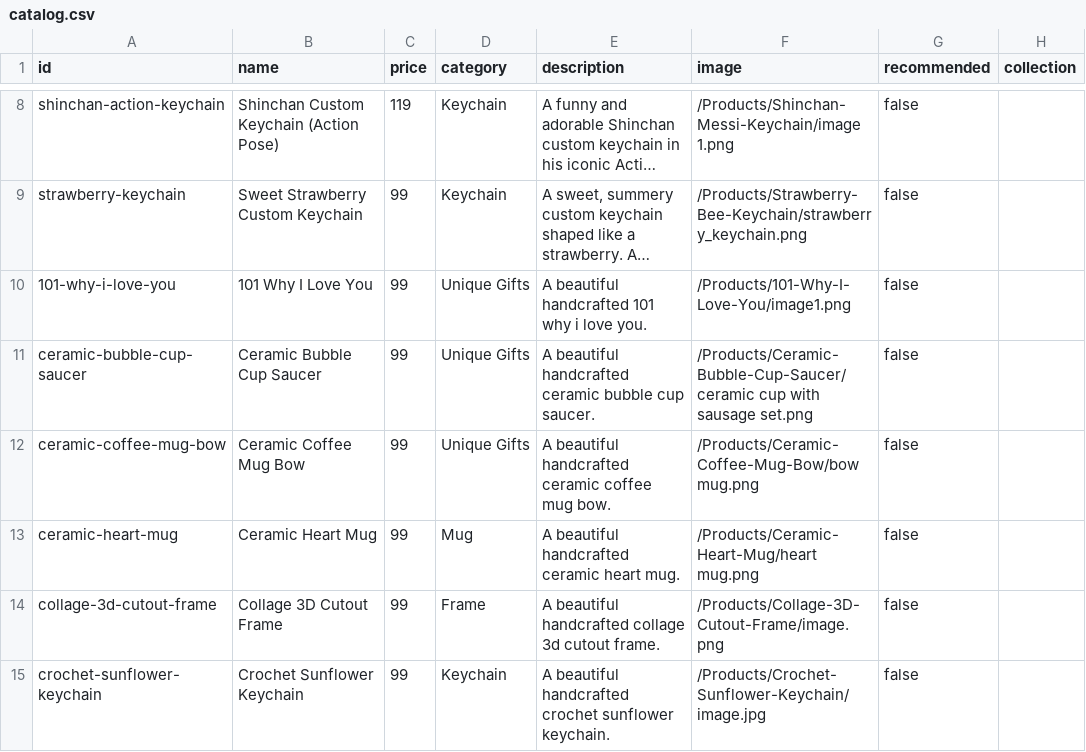
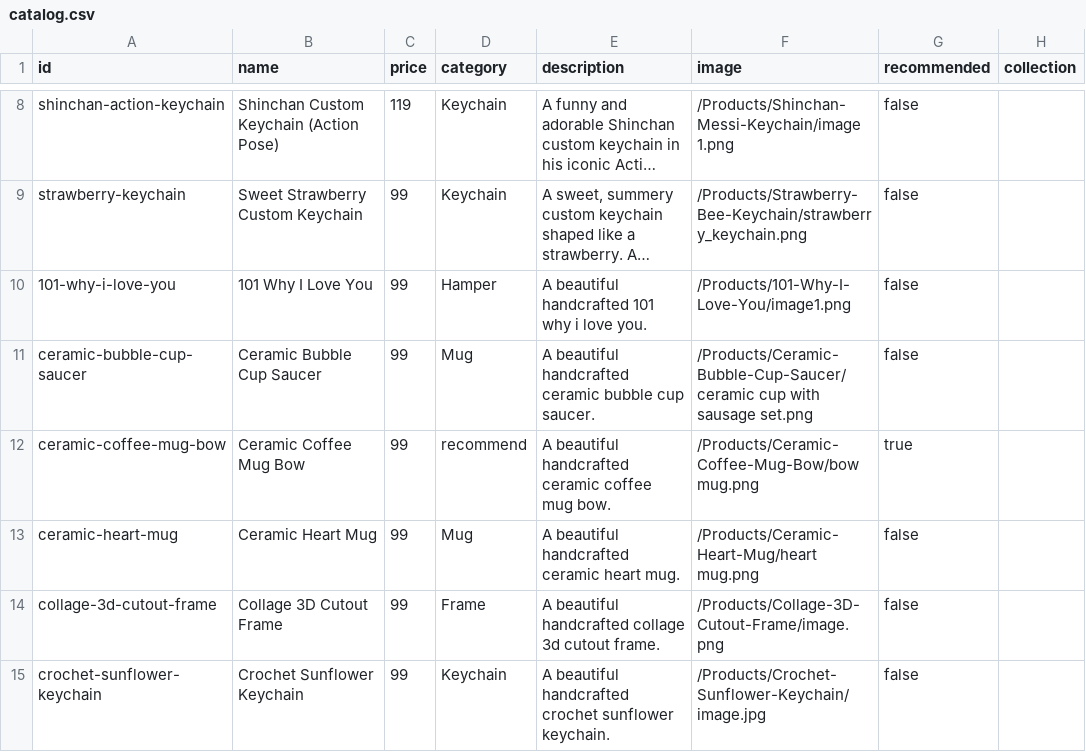
Before and after one commit to niTzKmr/Piklu.co, a CSV file: catalog.csv, drawn as a sheet; only a part is shown, gaps mark what is left out; long unchanged cells end in …; the diff names each change by its address in the sheet, - before the commit and + after, or states it on an @@ line.

Commit message:
catalog update

```diff
--- a/catalog.csv
+++ b/catalog.csv
-D10 (category): Unique Gifts
+D10 (category): Hamper
-D11 (category): Unique Gifts
+D11 (category): Mug
-D12 (category): Unique Gifts
+D12 (category): recommend
-G12 (recommended): false
+G12 (recommended): true
```
